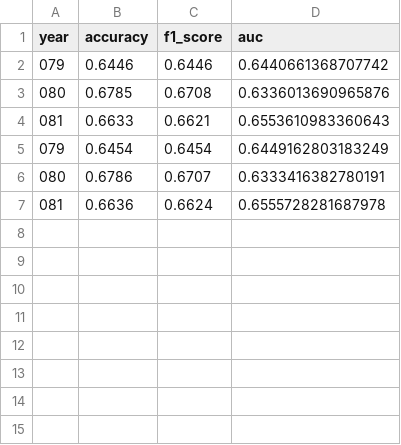
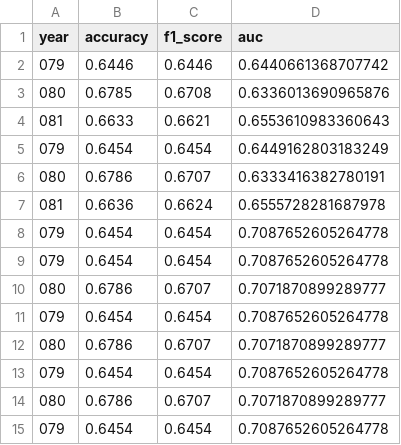
Before and after one commit to giacomotre/congress-polarization-thesis, a CSV file: logs/tfidf_svm_performance.csv, drawn as a sheet.

```diff
--- a/logs/tfidf_svm_performance.csv
+++ b/logs/tfidf_svm_performance.csv
@@ -7 +7,9 @@ year,accuracy,f1_score,auc
 081,0.6636,0.6624,0.6555728281687978
+079,0.6454,0.6454,0.7087652605264778
+079,0.6454,0.6454,0.7087652605264778
+080,0.6786,0.6707,0.7071870899289777
+079,0.6454,0.6454,0.7087652605264778
+080,0.6786,0.6707,0.7071870899289777
+079,0.6454,0.6454,0.7087652605264778
+080,0.6786,0.6707,0.7071870899289777
+079,0.6454,0.6454,0.7087652605264778
```
Also changed, not shown: 8 other files.
